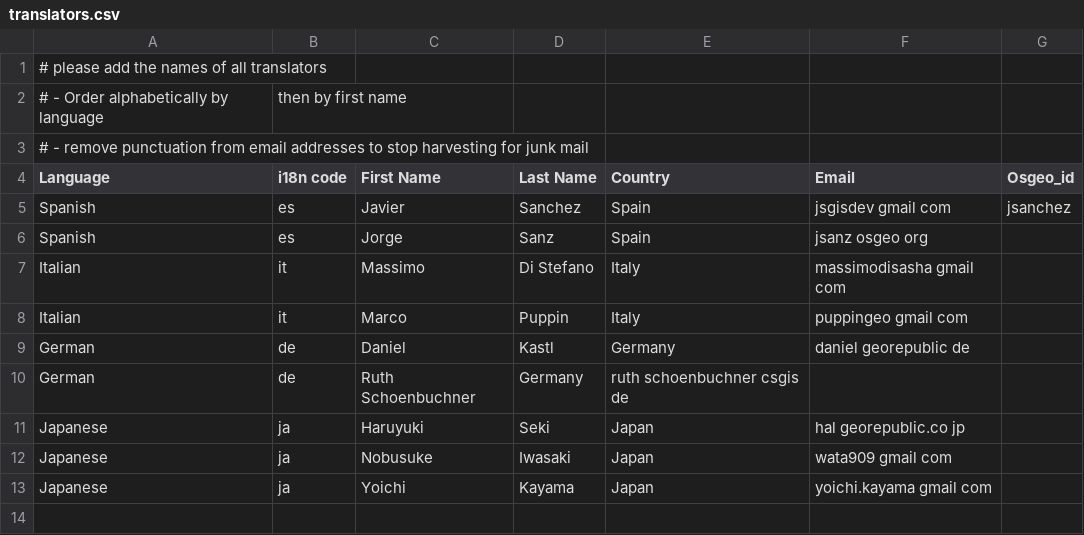
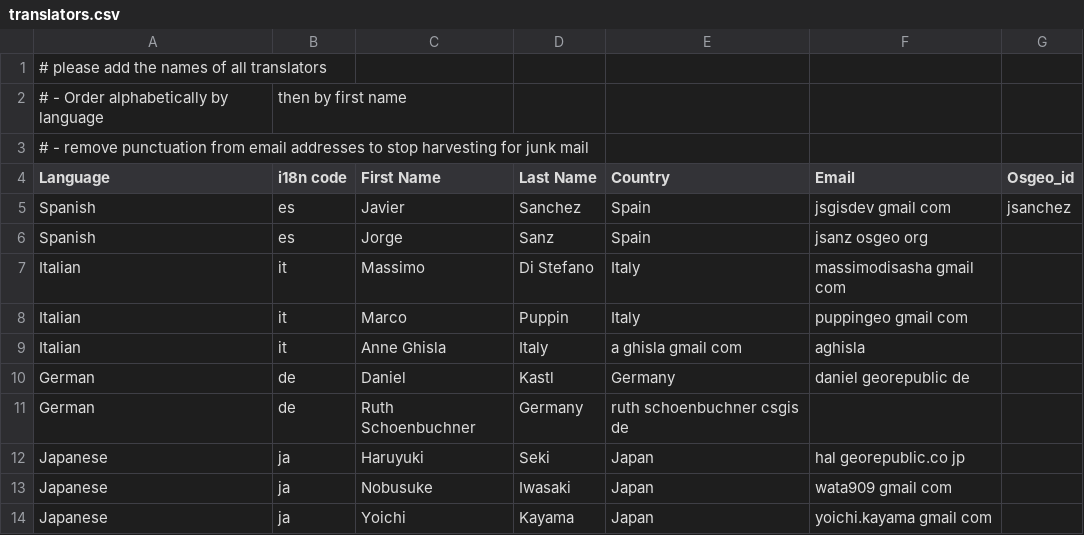
Before and after one commit to ycheng1947/osgeolive-git-mirror, a CSV file: livedvd/gisvm/trunk/doc/translators.csv, drawn as a sheet; the diff names each change by its address in the sheet, - before the commit and + after, or states it on an @@ line.

Commit message:
One more contributor.

```diff
--- a/livedvd/gisvm/trunk/doc/translators.csv
+++ b/livedvd/gisvm/trunk/doc/translators.csv
+row 9: Italian | it | Anne Ghisla | Italy | a ghisla gmail com | aghisla
```
